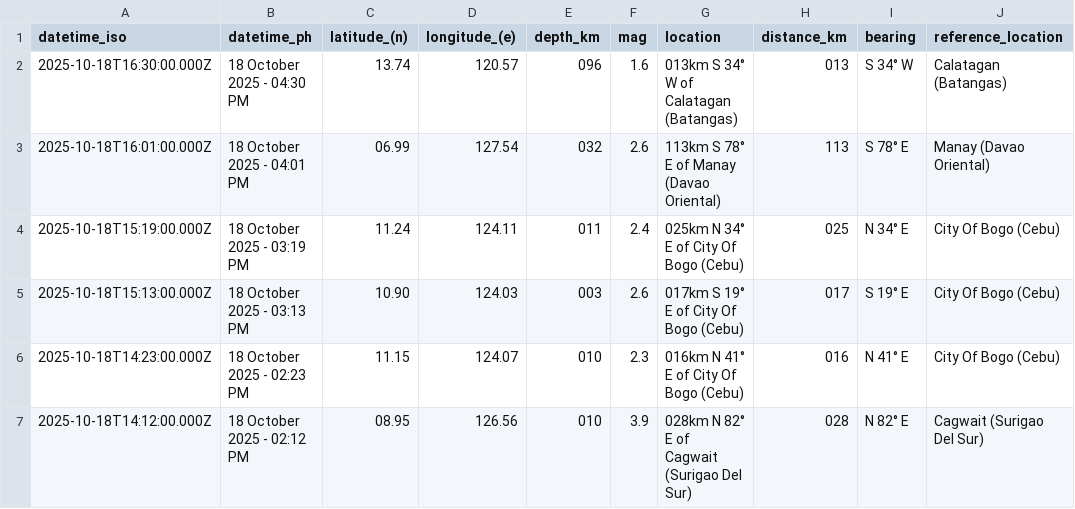
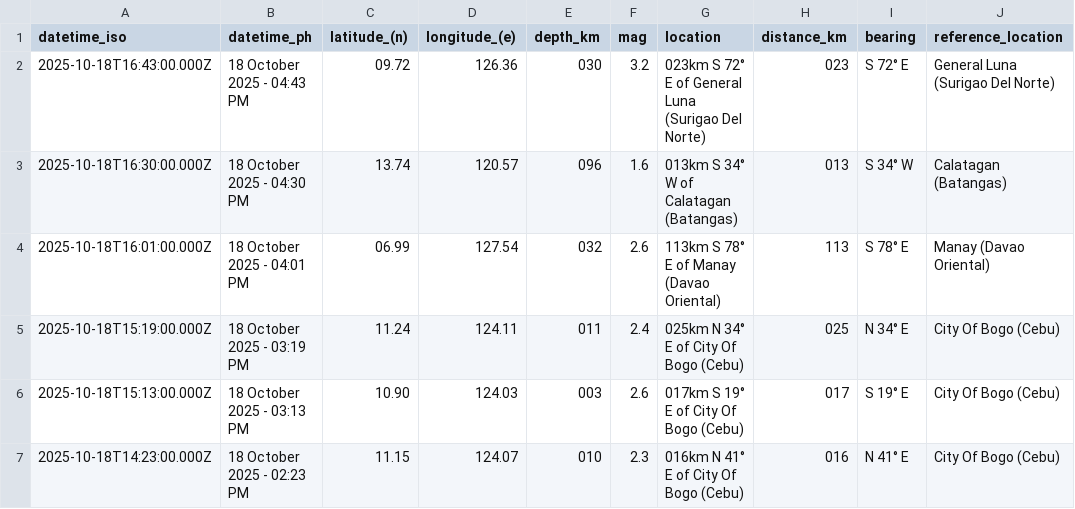
Before and after one commit to chamthesleeptalker/earthquake-tracker, a CSV file: earthquakes.csv, drawn as a sheet; only a part is shown; the shorter side is filled out with more unchanged rows.

```diff
--- a/earthquakes.csv
+++ b/earthquakes.csv
@@ -1,2 +1,3 @@
 datetime_iso,datetime_ph,latitude_(n),longitude_(e),depth_km,mag,location,distance_km,bearing,reference_location
+2025-10-18T16:43:00.000Z,18 October 2025 - 04:43 PM,09.72,126.36,030,3.2,023km S 72° E of General Luna (Surigao Del Norte),023,S 72° E,General Luna (Surigao Del Norte)
 2025-10-18T16:30:00.000Z,18 October 2025 - 04:30 PM,13.74,120.57,096,1.6,013km S 34° W of Calatagan (Batangas),013,S 34° W,Calatagan (Batangas)
```
Also changed, not shown: earthquake_summary_stats.csv, earthquakes_past_24_hours.csv, 5 other files.
